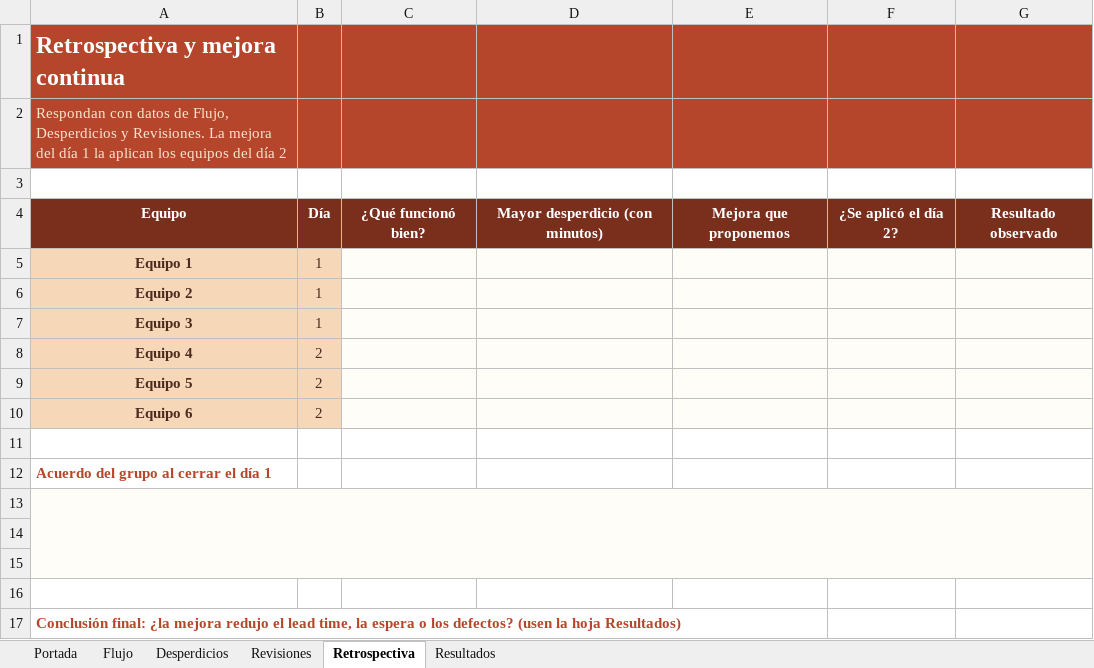
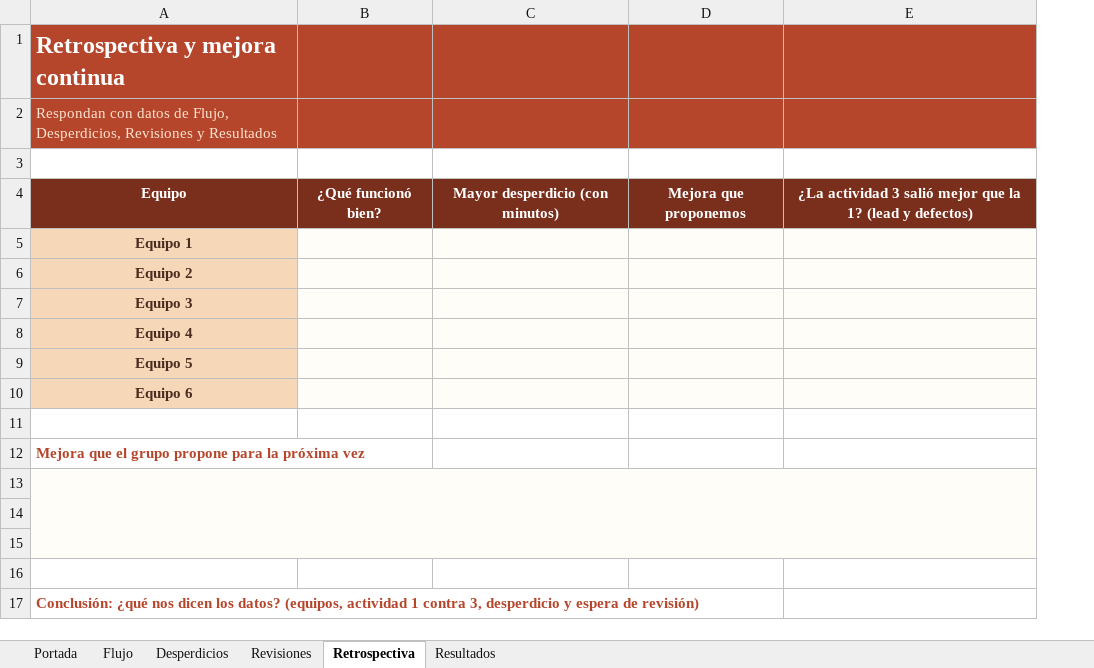
Before and after one commit to osielespinoza16-web/cafetec, an Excel workbook: Plantilla_Lean_CafeTec.xlsx, sheet Retrospectiva, drawn as a sheet; values as stored, in another font and other column widths than the file's, no borders; removed rows and columns are numbered as before the commit, all else as after; the diff names each change by its address in the sheet, - before the commit and + after, or states it on an @@ line.

Commit message:
Una sola sesión: los 6 equipos programan y el equipo organizador revisa
- probar.py: sin días; el tablero compara equipos y actividad 1 contra 3
- Bitácora: developer en Portada, revisión por el organizador, resultados por actividad
- README, REVISION.md, plantilla de PR y docstrings sin día 1/día 2

```diff
--- a/Plantilla_Lean_CafeTec.xlsx (sheet Retrospectiva)
+++ b/Plantilla_Lean_CafeTec.xlsx (sheet Retrospectiva)
-column B, rows 4-10: Día | 1 | 1 | 1 | 2 | 2 | 2
-column F, row 4: ¿Se aplicó el día 2?
-column G, row 4: Resultado observado
+column E, row 4: ¿La actividad 3 salió mejor que la 1? (lead y defectos)
-A2: …de Flujo, Desperdicios y Revisiones. La mejora del día 1 la aplican los equipos del día 2
+A2: …de Flujo, Desperdicios, Revisiones y Resultados
-A12: Acuerdo del grupo al cerrar el día 1
+A12: Mejora que el grupo propone para la próxima vez
-A17: Conclusión final: ¿la mejora redujo el lead time, la espera o los defectos? (usen la hoja Resultados)
+A17: Conclusión: ¿qué nos dicen los datos? (equipos, actividad 1 contra 3, desperdicio y espera de revisión)
```
Also changed, not shown: sheet Resultados, sheet Flujo, sheet Portada, sheet Revisiones, sheet Desperdicios, formulas that keep their value, charts or pictures, 11 other files.
